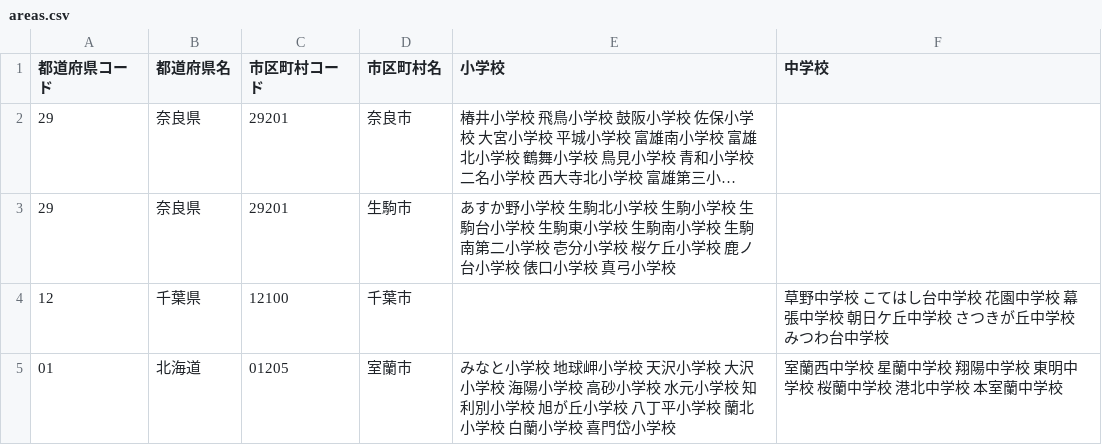
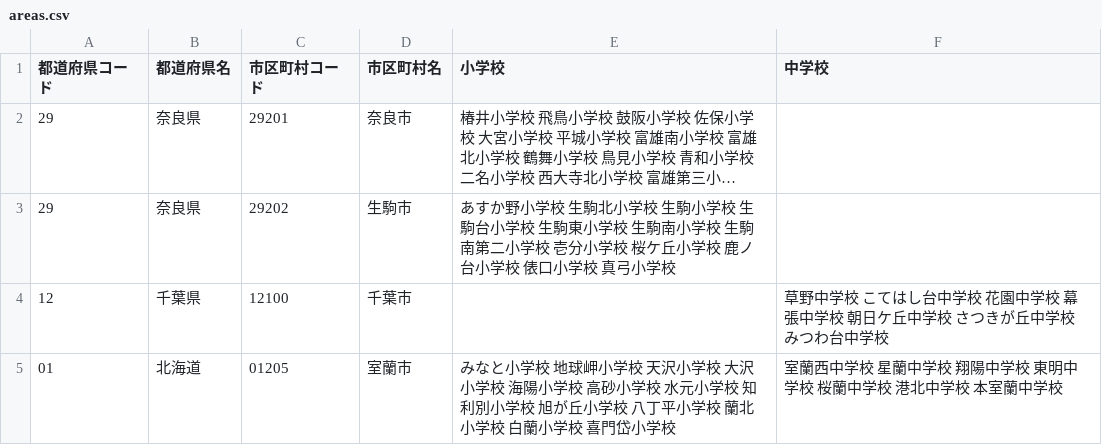
Before and after one commit to 4919/4919.jp, a CSV file: identifiers/areas.csv, drawn as a sheet; long unchanged cells end in …; the diff names each change by its address in the sheet, - before the commit and + after, or states it on an @@ line.

Commit message:
バグ修正

```diff
--- a/identifiers/areas.csv
+++ b/identifiers/areas.csv
-C3 (市区町村コード): 29201
+C3 (市区町村コード): 29202
```
